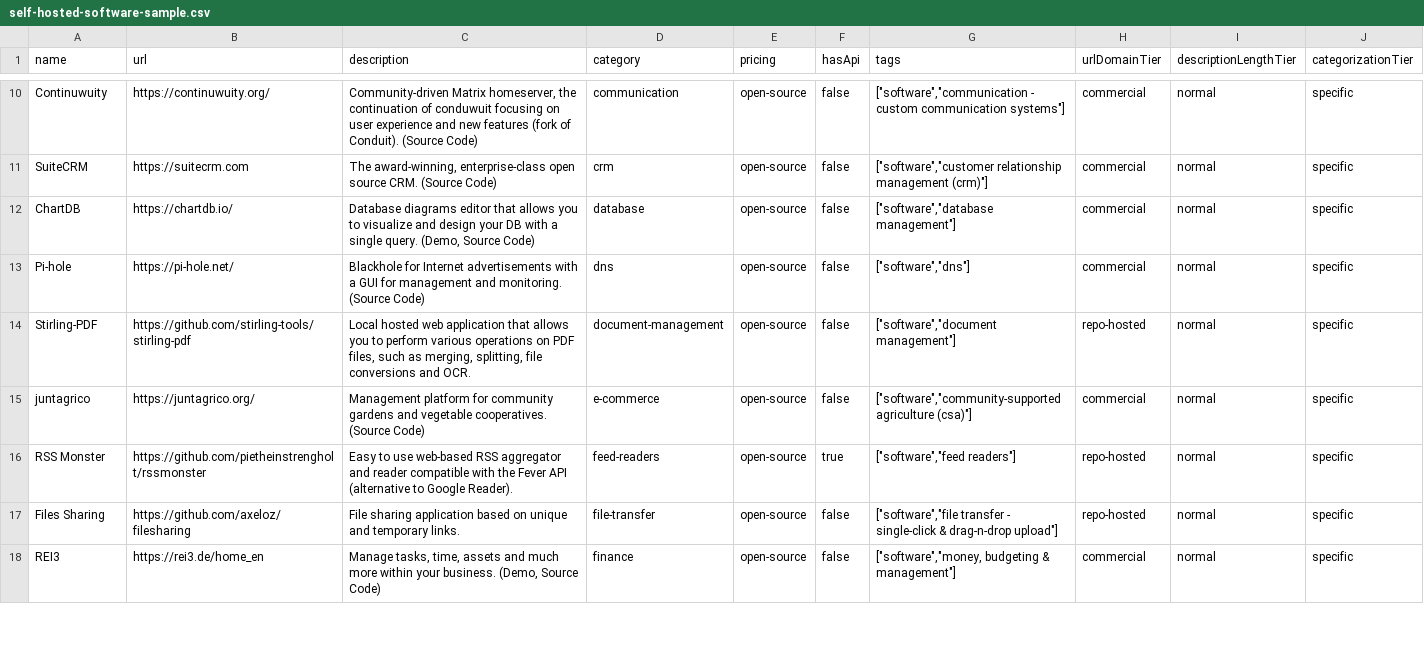
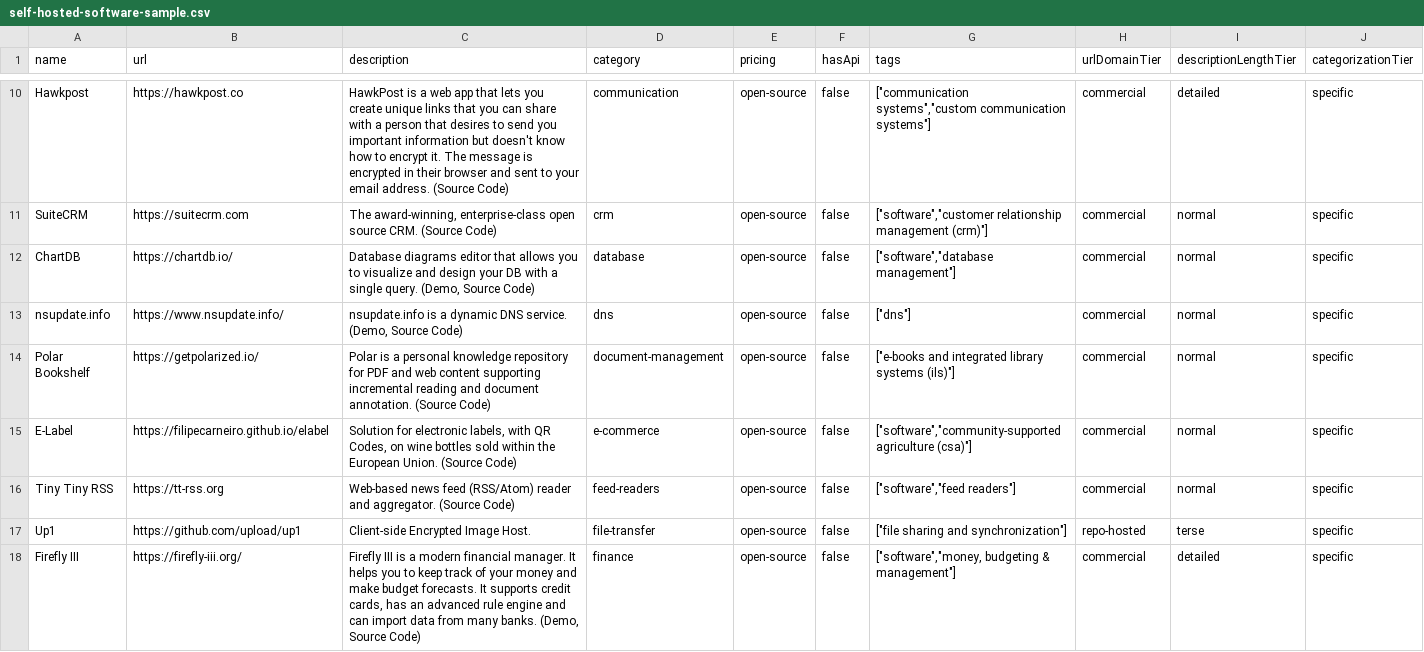
Before and after one commit to futdevpro/niche-datasets-free, a CSV file: self-hosted-software-sample.csv, drawn as a sheet; only a part is shown, gaps mark what is left out; the diff covers the shown part only; the diff names each change by its address in the sheet, - before the commit and + after, or states it on an @@ line.

Commit message:
data(self-hosted-software): 2026-05-23 refresh — -1 / 2319 total

```diff
--- a/self-hosted-software-sample.csv
+++ b/self-hosted-software-sample.csv
-A10 (name): Continuwuity
+A10 (name): Hawkpost
-B10 (url): https://continuwuity.org/
+B10 (url): https://hawkpost.co
-C10 (description): Community-driven Matrix homeserver, the continuation of conduwuit focusing on user experience and new features (fork of Conduit). (Source Code)
+C10 (description): HawkPost is a web app that lets you create unique links that you can share with a person that desires to send you important information but doesn't know how to encrypt it. The message is encrypted in their browser and sent to your email address. (Source Code)
-G10 (tags): ["software","communication - custom communication systems"]
+G10 (tags): ["communication systems","custom communication systems"]
-I10 (descriptionLengthTier): normal
+I10 (descriptionLengthTier): detailed
-A13 (name): Pi-hole
+A13 (name): nsupdate.info
-B13 (url): https://pi-hole.net/
+B13 (url): https://www.nsupdate.info/
-C13 (description): Blackhole for Internet advertisements with a GUI for management and monitoring. (Source Code)
+C13 (description): nsupdate.info is a dynamic DNS service. (Demo, Source Code)
-G13 (tags): ["software","dns"]
+G13 (tags): ["dns"]
-A14 (name): Stirling-PDF
+A14 (name): Polar Bookshelf
-B14 (url): https://github.com/stirling-tools/stirling-pdf
+B14 (url): https://getpolarized.io/
-C14 (description): Local hosted web application that allows you to perform various operations on PDF files, such as merging, splitting, file conversions and OCR.
+C14 (description): Polar is a personal knowledge repository for PDF and web content supporting incremental reading and document annotation. (Source Code)
-G14 (tags): ["software","document management"]
+G14 (tags): ["e-books and integrated library systems (ils)"]
-H14 (urlDomainTier): repo-hosted
+H14 (urlDomainTier): commercial
-A15 (name): juntagrico
+A15 (name): E-Label
-B15 (url): https://juntagrico.org/
+B15 (url): https://filipecarneiro.github.io/elabel
-C15 (description): Management platform for community gardens and vegetable cooperatives. (Source Code)
+C15 (description): Solution for electronic labels, with QR Codes, on wine bottles sold within the European Union. (Source Code)
-A16 (name): RSS Monster
+A16 (name): Tiny Tiny RSS
-B16 (url): https://github.com/pietheinstrengholt/rssmonster
+B16 (url): https://tt-rss.org
-C16 (description): Easy to use web-based RSS aggregator and reader compatible with the Fever API (alternative to Google Reader).
+C16 (description): Web-based news feed (RSS/Atom) reader and aggregator. (Source Code)
-F16 (hasApi): true
+F16 (hasApi): false
-H16 (urlDomainTier): repo-hosted
+H16 (urlDomainTier): commercial
-A17 (name): Files Sharing
+A17 (name): Up1
-B17 (url): https://github.com/axeloz/filesharing
+B17 (url): https://github.com/upload/up1
-C17 (description): File sharing application based on unique and temporary links.
+C17 (description): Client-side Encrypted Image Host.
-G17 (tags): ["software","file transfer - single-click & drag-n-drop upload"]
+G17 (tags): ["file sharing and synchronization"]
-I17 (descriptionLengthTier): normal
+I17 (descriptionLengthTier): terse
-A18 (name): REI3
+A18 (name): Firefly III
-B18 (url): https://rei3.de/home_en
+B18 (url): https://firefly-iii.org/
-C18 (description): Manage tasks, time, assets and much more within your business. (Demo, Source…
+C18 (description): Firefly III is a modern financial manager. It helps you to keep track of your money and make budget forecasts. It supports credit cards, has an advanced rule engine and can import data from many banks. (Demo, Source…
-I18 (descriptionLengthTier): normal
+I18 (descriptionLengthTier): detailed
```
Also changed, not shown: 1 added row, 1 removed row and 40 edited cells elsewhere in this file, 6 other files.
